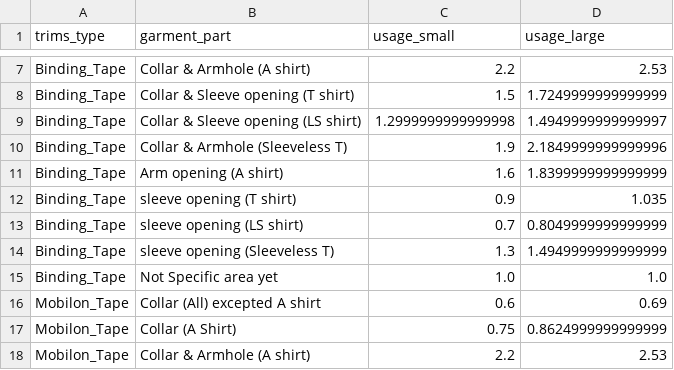
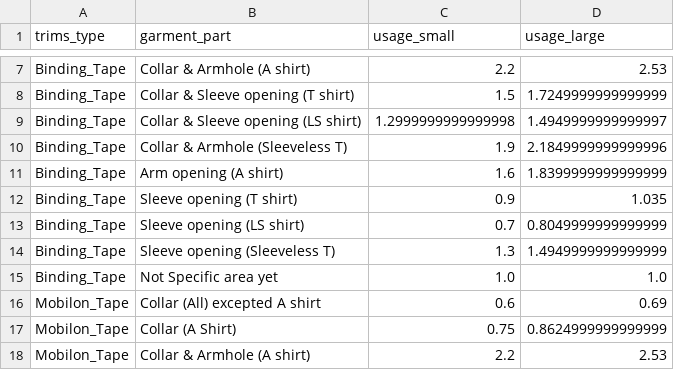
Before and after one commit to Nuntploydanai/CostingIntelligent, a CSV file: master_clean/packing_trims_usage.csv, drawn as a sheet; only a part is shown, gaps mark what is left out.

Commit message:
Correct casing for sleeve opening entries

```diff
--- a/master_clean/packing_trims_usage.csv
+++ b/master_clean/packing_trims_usage.csv
@@ -11,5 +11,5 @@ Binding_Tape,Collar & Armhole (Sleeveless T),1.9,2.1849999999999996
 Binding_Tape,Arm opening (A shirt),1.6,1.8399999999999999
-Binding_Tape,sleeve opening (T shirt),0.9,1.035
-Binding_Tape,sleeve opening (LS shirt),0.7,0.8049999999999999
-Binding_Tape,sleeve opening (Sleeveless T),1.3,1.4949999999999999
+Binding_Tape,Sleeve opening (T shirt),0.9,1.035
+Binding_Tape,Sleeve opening (LS shirt),0.7,0.8049999999999999
+Binding_Tape,Sleeve opening (Sleeveless T),1.3,1.4949999999999999
 Binding_Tape,Not Specific area yet,1.0,1.0
```
